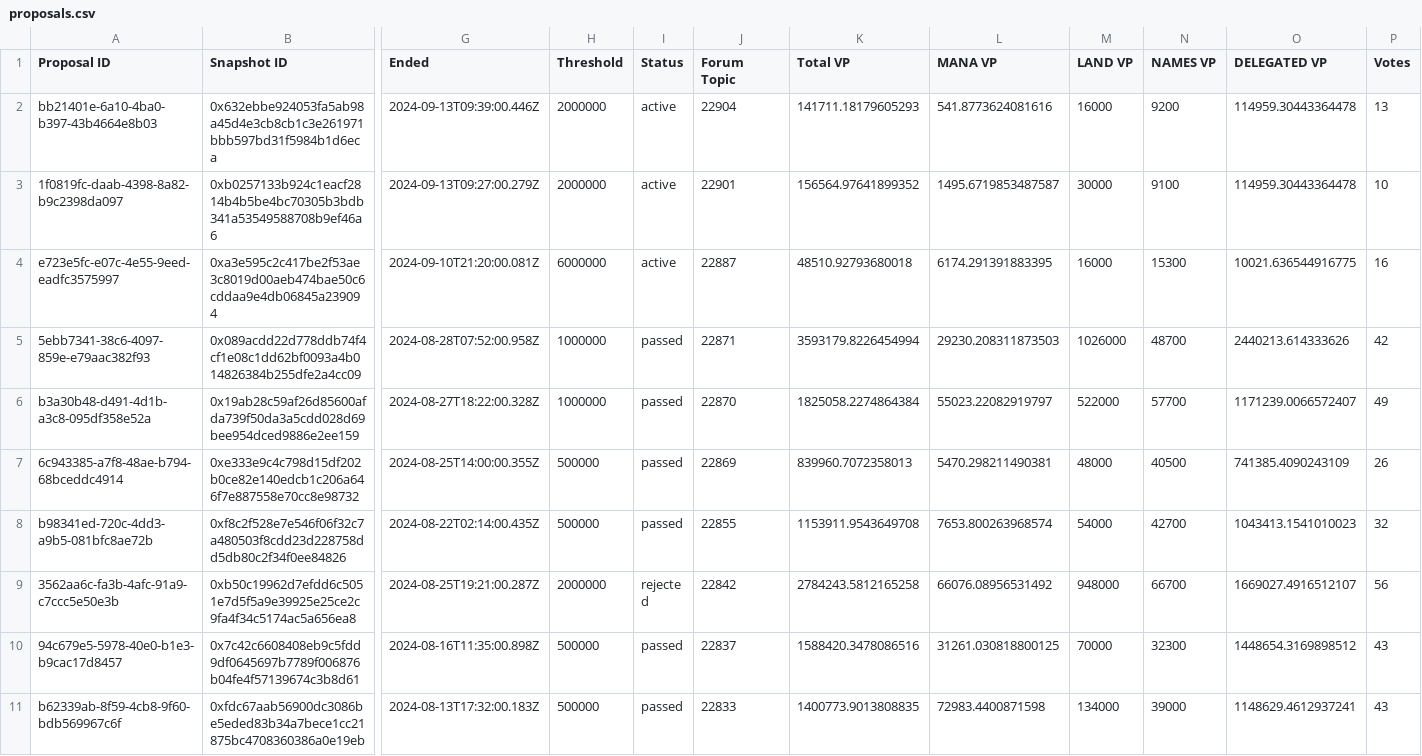
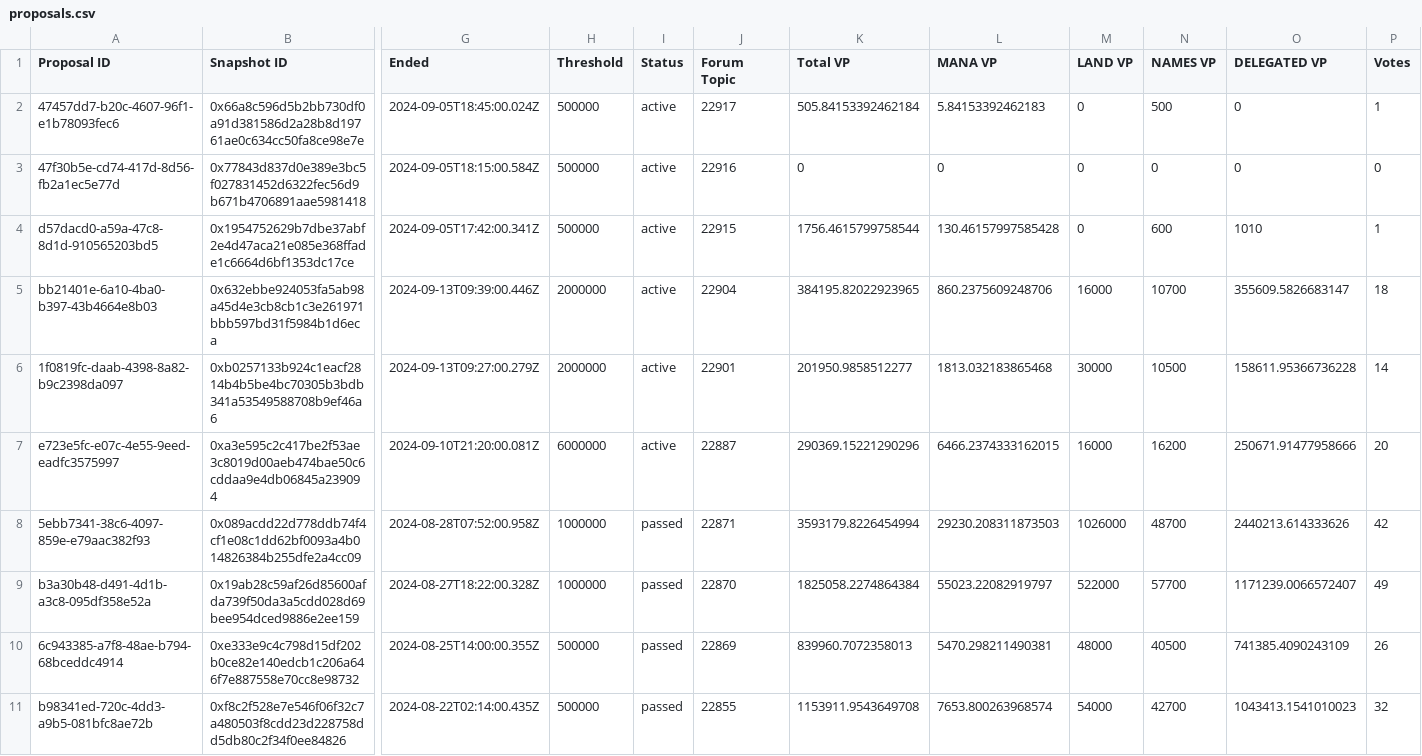
Before and after one commit to Decentraland-DAO/transparency, a CSV file: proposals.csv, drawn as a sheet; only a part is shown, gaps mark what is left out; the shorter side is filled out with more unchanged rows; addresses are those after the commit; rows hold the shown columns only; the diff names each change by its address in the sheet, - before the commit and + after, or states it on an @@ line.

```diff
--- a/proposals.csv
+++ b/proposals.csv
+row 2: 47457dd7-b20c-4607-96f1-e1b78093fec6 | 0x66a8c596d5b2bb730df0a91d381586d2a28b8d19761ae0c634cc50fa8ce98e7e | 2024-09-05T18:45:00.024Z | 500000 | active | 22917 | 505.84153392462184 | 5.84153392462183 | 0 | 500 | 0 | 1
+row 3: 47f30b5e-cd74-417d-8d56-fb2a1ec5e77d | 0x77843d837d0e389e3bc5f027831452d6322fec56d9b671b4706891aae5981418 | 2024-09-05T18:15:00.584Z | 500000 | active | 22916 | 0 | 0 | 0 | 0 | 0 | 0
+row 4: d57dacd0-a59a-47c8-8d1d-910565203bd5 | 0x1954752629b7dbe37abf2e4d47aca21e085e368ffade1c6664d6bf1353dc17ce | 2024-09-05T17:42:00.341Z | 500000 | active | 22915 | 1756.4615799758544 | 130.46157997585428 | 0 | 600 | 1010 | 1
-K5 (Total VP): 141711.18179605293
+K5 (Total VP): 384195.82022923965
-L5 (MANA VP): 541.8773624081616
+L5 (MANA VP): 860.2375609248706
-N5 (NAMES VP): 9200
+N5 (NAMES VP): 10700
-O5 (DELEGATED VP): 114959.30443364478
+O5 (DELEGATED VP): 355609.5826683147
-P5 (Votes): 13
+P5 (Votes): 18
-K6 (Total VP): 156564.97641899352
+K6 (Total VP): 201950.9858512277
-L6 (MANA VP): 1495.6719853487587
+L6 (MANA VP): 1813.032183865468
-N6 (NAMES VP): 9100
+N6 (NAMES VP): 10500
-O6 (DELEGATED VP): 114959.30443364478
+O6 (DELEGATED VP): 158611.95366736228
-P6 (Votes): 10
+P6 (Votes): 14
-K7 (Total VP): 48510.92793680018
+K7 (Total VP): 290369.15221290296
-L7 (MANA VP): 6174.291391883395
+L7 (MANA VP): 6466.2374333162015
-N7 (NAMES VP): 15300
+N7 (NAMES VP): 16200
-O7 (DELEGATED VP): 10021.636544916775
+O7 (DELEGATED VP): 250671.91477958666
-P7 (Votes): 16
+P7 (Votes): 20
```
Also changed, not shown: balances.csv, financials.csv, 21 other files.
